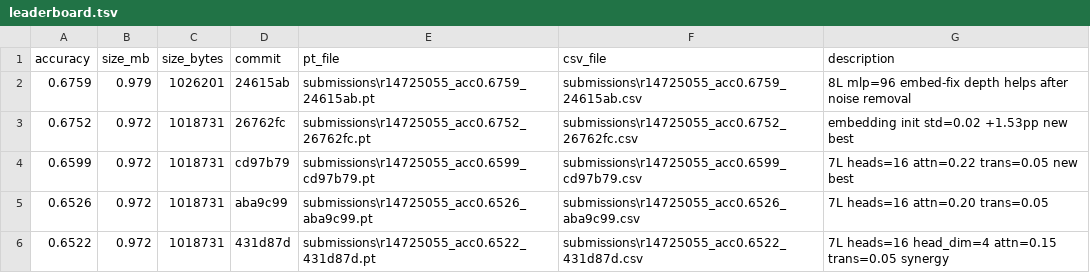
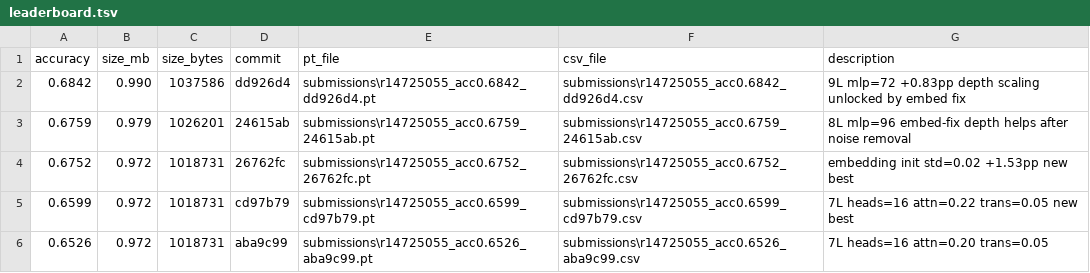
Before and after one commit to nalada16/dl_hw3_autoresearch, a TSV file: submissions/leaderboard.tsv, drawn as a sheet; removed rows and columns are numbered as before the commit, all else as after; the diff names each change by its address in the sheet, - before the commit and + after, or states it on an @@ line.

```diff
--- a/submissions/leaderboard.tsv
+++ b/submissions/leaderboard.tsv
+row 2: 0.6842 | 0.990 | 1037586 | dd926d4 | submissions\r14725055_acc0.6842_dd926d4.pt | submissions\r14725055_acc0.6842_dd926d4.csv | 9L mlp=72 +0.83pp depth scaling unlocked by embed fix
-row 6: 0.6522 | 0.972 | 1018731 | 431d87d | submissions\r14725055_acc0.6522_431d87d.pt | submissions\r14725055_acc0.6522_431d87d.csv | 7L heads=16 head_dim=4 attn=0.15 trans=0.05 synergy
```
Also changed, not shown: results.tsv, 3 other files.
